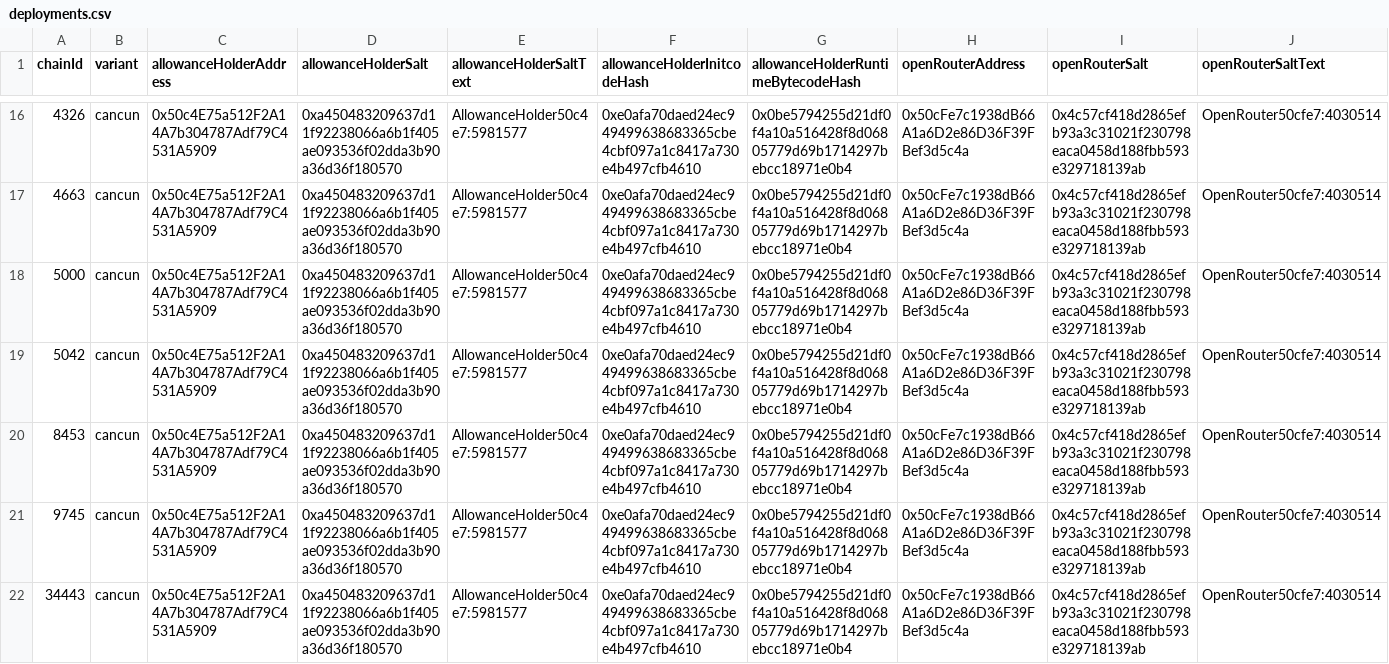
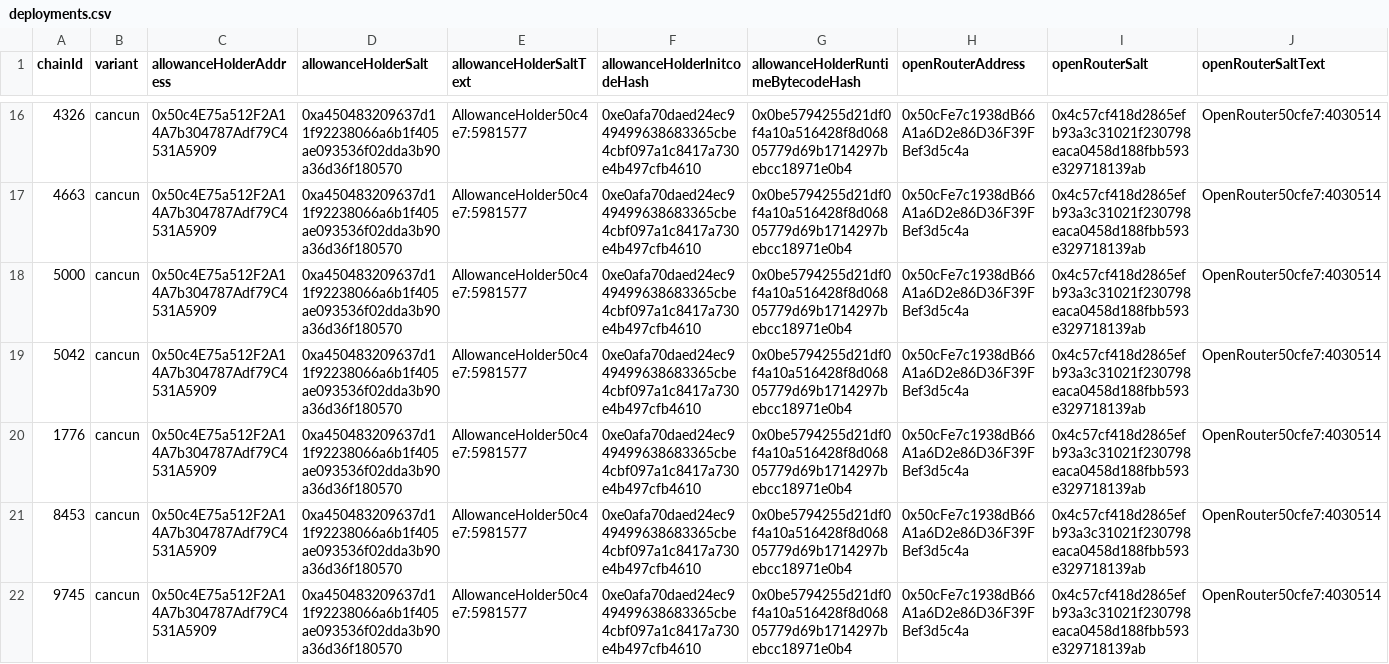
Before and after one commit to SocketDotTech/openrouter, a CSV file: deployments.csv, drawn as a sheet; only a part is shown, gaps mark what is left out; the shorter side is filled out with more unchanged rows; rows hold the shown columns only; the diff names each change by its address in the sheet, - before the commit and + after, or states it on an @@ line.

Commit message:
feat: add Injective deploy config for OpenRouter

```diff
--- a/deployments.csv
+++ b/deployments.csv
+row 20: 1776 | cancun | 0x50c4E75a512F2A14A7b304787Adf79C4531A5909 | 0xa450483209637d11f92238066a6b1f405ae093536f02dda3b90a36d36f180570 | AllowanceHolder50c4e7:5981577 | 0xe0afa70daed24ec949499638683365cbe4cbf097a1c8417a730e4b497cfb4610 | 0x0be5794255d21df0f4a10a516428f8d06805779d69b1714297bebcc18971e0b4 | 0x50cFe7c1938dB66A1a6D2e86D36F39FBef3d5c4a | 0x4c57cf418d2865efb93a3c31021f230798eaca0458d188fbb593e329718139ab | OpenRouter50cfe7:4030514
```
Also changed, not shown: 9 other files.
